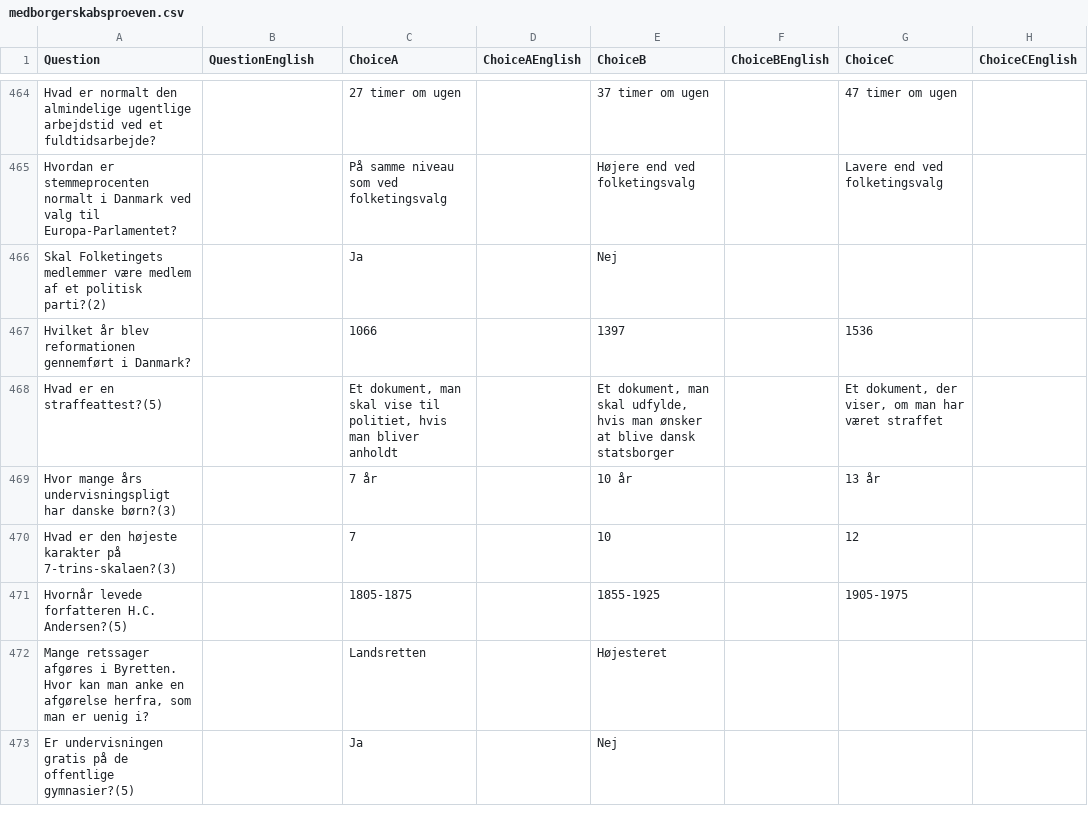
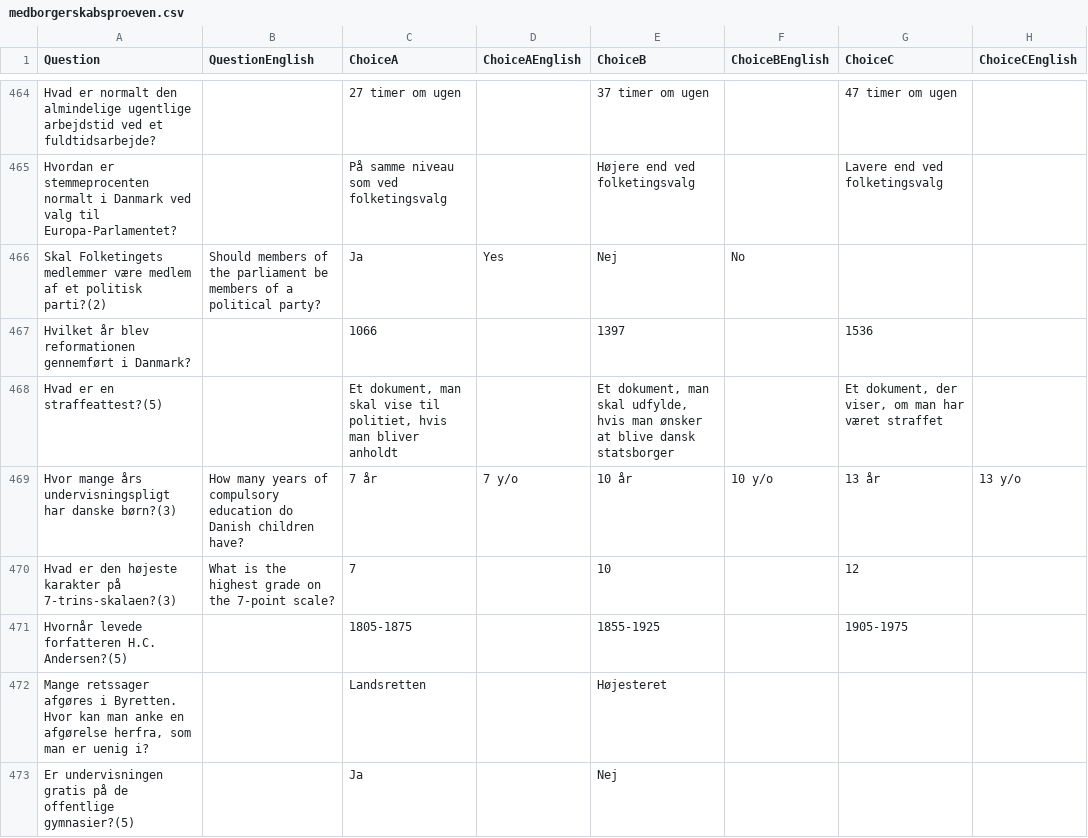
Before and after one commit to emreyurdaor-github/Flashcards, a CSV file: Flashcards/Data/medborgerskabsproeven.csv, drawn as a sheet; only a part is shown, gaps mark what is left out; the diff covers the shown part only; the diff names each change by its address in the sheet, - before the commit and + after, or states it on an @@ line.

Commit message:
Add English translations and period data to quiz questions in medborgerskabsproeven.csv

```diff
--- a/Flashcards/Data/medborgerskabsproeven.csv
+++ b/Flashcards/Data/medborgerskabsproeven.csv
-B466 (QuestionEnglish): (empty)
+B466 (QuestionEnglish): Should members of the parliament be members of a political party?
-D466 (ChoiceAEnglish): (empty)
+D466 (ChoiceAEnglish): Yes
-F466 (ChoiceBEnglish): (empty)
+F466 (ChoiceBEnglish): No
-B469 (QuestionEnglish): (empty)
+B469 (QuestionEnglish): How many years of compulsory education do Danish children have?
-D469 (ChoiceAEnglish): (empty)
+D469 (ChoiceAEnglish): 7 y/o
-F469 (ChoiceBEnglish): (empty)
+F469 (ChoiceBEnglish): 10 y/o
-H469 (ChoiceCEnglish): (empty)
+H469 (ChoiceCEnglish): 13 y/o
-B470 (QuestionEnglish): (empty)
+B470 (QuestionEnglish): What is the highest grade on the 7-point scale?
```
Also changed, not shown: 16 edited cells elsewhere in this file, 1 other file.
